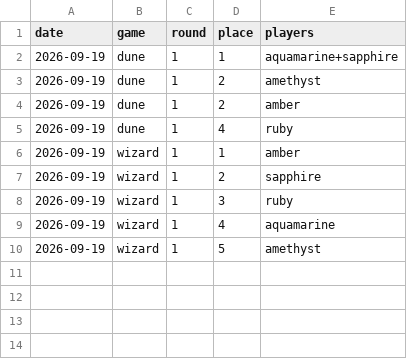
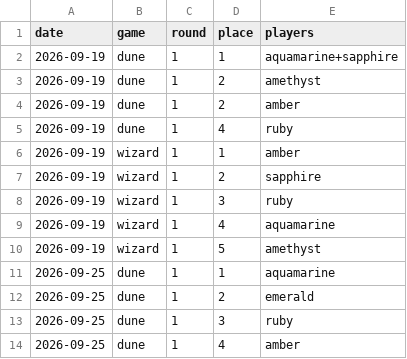
Before and after one commit to jscarlataS/game-night-treasury, a CSV file: data/results.csv, drawn as a sheet; the diff names each change by its address in the sheet, - before the commit and + after, or states it on an @@ line.

```diff
--- a/data/results.csv
+++ b/data/results.csv
+row 11: 2026-09-25 | dune | 1 | 1 | aquamarine
+row 12: 2026-09-25 | dune | 1 | 2 | emerald
+row 13: 2026-09-25 | dune | 1 | 3 | ruby
+row 14: 2026-09-25 | dune | 1 | 4 | amber
```
